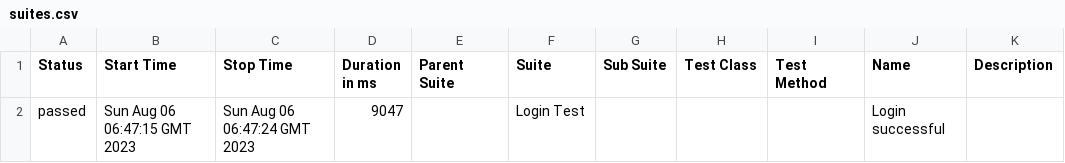
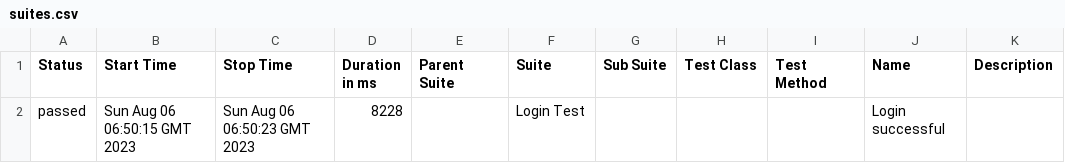
Before and after one commit to edgarysabel/lumastore-wdio, a CSV file: 101/data/suites.csv, drawn as a sheet.

```diff
--- a/101/data/suites.csv
+++ b/101/data/suites.csv
@@ -1,2 +1,2 @@
 "Status","Start Time","Stop Time","Duration in ms","Parent Suite","Suite","Sub Suite","Test Class","Test Method","Name","Description"
-"passed","Sun Aug 06 06:47:15 GMT 2023","Sun Aug 06 06:47:24 GMT 2023","9047","","Login Test","","","","Login successful",""
+"passed","Sun Aug 06 06:50:15 GMT 2023","Sun Aug 06 06:50:23 GMT 2023","8228","","Login Test","","","","Login successful",""
```
Also changed, not shown: 27 other files.
